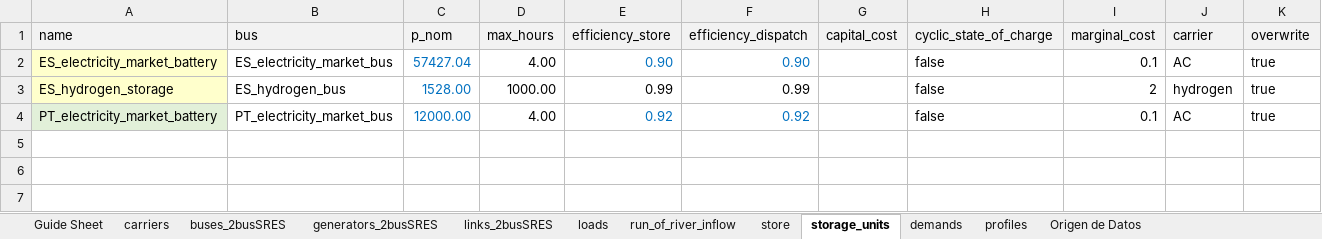
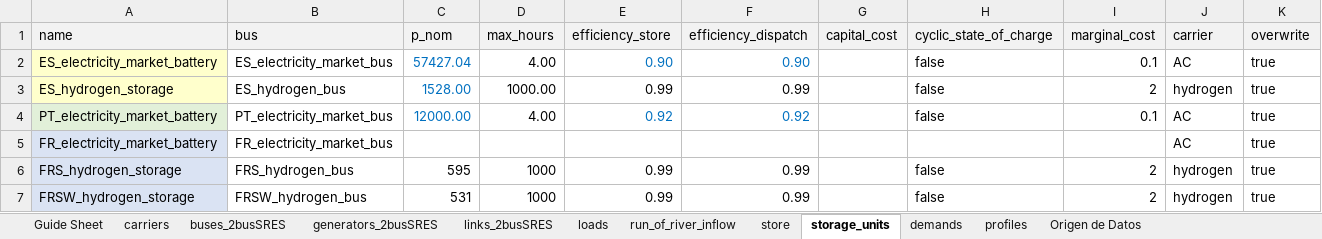
Before and after one commit to anabatres28-png/Dispatching-Project-in-PypSA, an Excel workbook: Parte III. Modelo España-Portugal-Francia/modelo BenchMarking FR ampliado.xlsx, sheet storage_units, drawn as a sheet; values as stored, in another font and other column widths than the file's, no borders; the diff names each change by its address in the sheet, - before the commit and + after, or states it on an @@ line.

```diff
--- a/Parte III. Modelo España-Portugal-Francia/modelo BenchMarking FR ampliado.xlsx (sheet storage_units)
+++ b/Parte III. Modelo España-Portugal-Francia/modelo BenchMarking FR ampliado.xlsx (sheet storage_units)
+row 5: FR_electricity_market_battery | FR_electricity_market_bus |  |  |  |  |  |  |  | AC | true
+row 6: FRS_hydrogen_storage | FRS_hydrogen_bus | 595 | 1000 | 0.99 | 0.99 |  | false | 2 | hydrogen | true
+row 7: FRSW_hydrogen_storage | FRSW_hydrogen_bus | 531 | 1000 | 0.99 | 0.99 |  | false | 2 | hydrogen | true
```
Also changed, not shown: sheet Origen de Datos, sheet profiles, sheet demands, sheet generators_2busSRES, sheet buses_2busSRES, sheet loads, 3 more sheets, charts or pictures.
